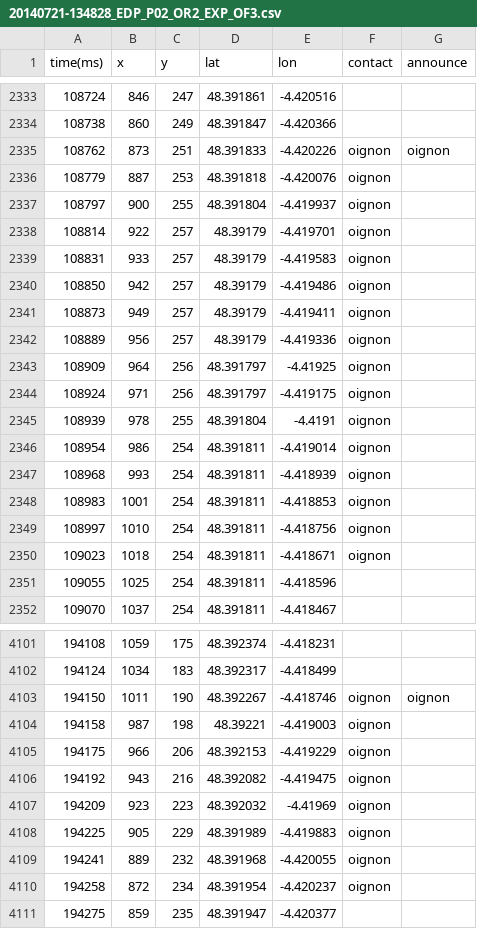
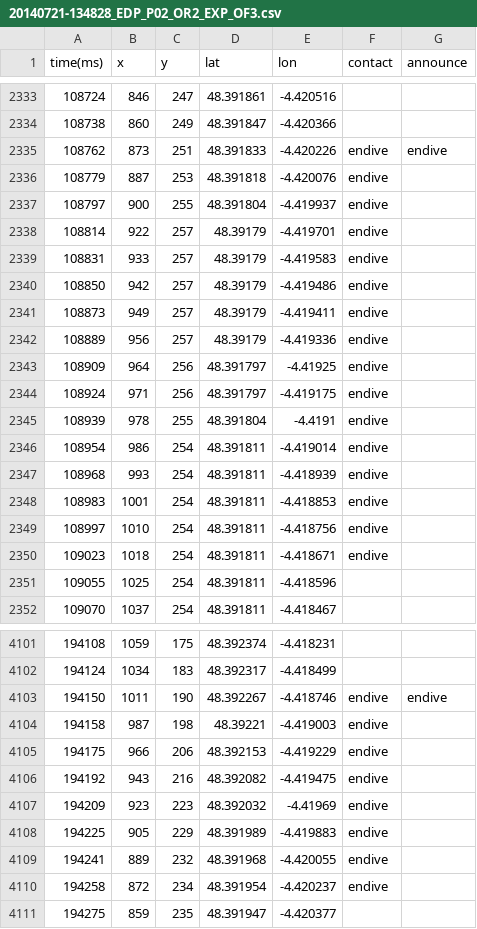
Before and after one commit to bradshoow/Log2GPX, a CSV file: log2GPX/data/20140721-134828_EDP_P02_OR2_EXP_OF3.csv, drawn as a sheet; only a part is shown, gaps mark what is left out; the diff covers the shown part only.

```diff
--- a/log2GPX/data/20140721-134828_EDP_P02_OR2_EXP_OF3.csv
+++ b/log2GPX/data/20140721-134828_EDP_P02_OR2_EXP_OF3.csv
@@ -2334,18 +2334,18 @@ time(ms);x;y;lat;lon;contact;announce
 108738;860;249;48.391847;-4.420366;;
-108762;873;251;48.391833;-4.420226;oignon;oignon
-108779;887;253;48.391818;-4.420076;oignon;
-108797;900;255;48.391804;-4.419937;oignon;
-108814;922;257;48.39179;-4.419701;oignon;
-108831;933;257;48.39179;-4.419583;oignon;
-108850;942;257;48.39179;-4.419486;oignon;
-108873;949;257;48.39179;-4.419411;oignon;
-108889;956;257;48.39179;-4.419336;oignon;
-108909;964;256;48.391797;-4.41925;oignon;
-108924;971;256;48.391797;-4.419175;oignon;
-108939;978;255;48.391804;-4.4191;oignon;
-108954;986;254;48.391811;-4.419014;oignon;
-108968;993;254;48.391811;-4.418939;oignon;
-108983;1001;254;48.391811;-4.418853;oignon;
-108997;1010;254;48.391811;-4.418756;oignon;
-109023;1018;254;48.391811;-4.418671;oignon;
+108762;873;251;48.391833;-4.420226;endive;endive
+108779;887;253;48.391818;-4.420076;endive;
+108797;900;255;48.391804;-4.419937;endive;
+108814;922;257;48.39179;-4.419701;endive;
+108831;933;257;48.39179;-4.419583;endive;
+108850;942;257;48.39179;-4.419486;endive;
+108873;949;257;48.39179;-4.419411;endive;
+108889;956;257;48.39179;-4.419336;endive;
+108909;964;256;48.391797;-4.41925;endive;
+108924;971;256;48.391797;-4.419175;endive;
+108939;978;255;48.391804;-4.4191;endive;
+108954;986;254;48.391811;-4.419014;endive;
+108968;993;254;48.391811;-4.418939;endive;
+108983;1001;254;48.391811;-4.418853;endive;
+108997;1010;254;48.391811;-4.418756;endive;
+109023;1018;254;48.391811;-4.418671;endive;
 109055;1025;254;48.391811;-4.418596;;
@@ -4102,10 +4102,10 @@ time(ms);x;y;lat;lon;contact;announce
 194124;1034;183;48.392317;-4.418499;;
-194150;1011;190;48.392267;-4.418746;oignon;oignon
-194158;987;198;48.39221;-4.419003;oignon;
-194175;966;206;48.392153;-4.419229;oignon;
-194192;943;216;48.392082;-4.419475;oignon;
-194209;923;223;48.392032;-4.41969;oignon;
-194225;905;229;48.391989;-4.419883;oignon;
-194241;889;232;48.391968;-4.420055;oignon;
-194258;872;234;48.391954;-4.420237;oignon;
+194150;1011;190;48.392267;-4.418746;endive;endive
+194158;987;198;48.39221;-4.419003;endive;
+194175;966;206;48.392153;-4.419229;endive;
+194192;943;216;48.392082;-4.419475;endive;
+194209;923;223;48.392032;-4.41969;endive;
+194225;905;229;48.391989;-4.419883;endive;
+194241;889;232;48.391968;-4.420055;endive;
+194258;872;234;48.391954;-4.420237;endive;
 194275;859;235;48.391947;-4.420377;;
```
Also changed, not shown: 50 edited cells elsewhere in this file, log2GPX/data/20140721-123118_LAY_P02_OR1_EXP_OF1.csv, log2GPX/data/20140722-080944_CTL_P03_OR1_EXP_OF1.csv, 5 other files.
